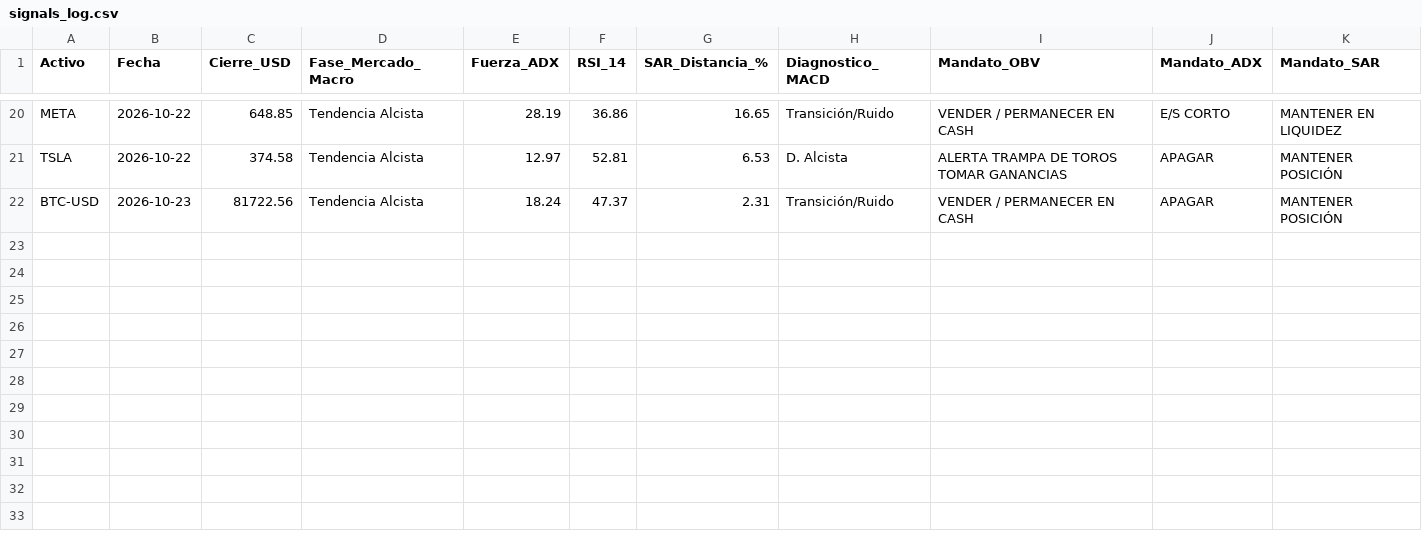
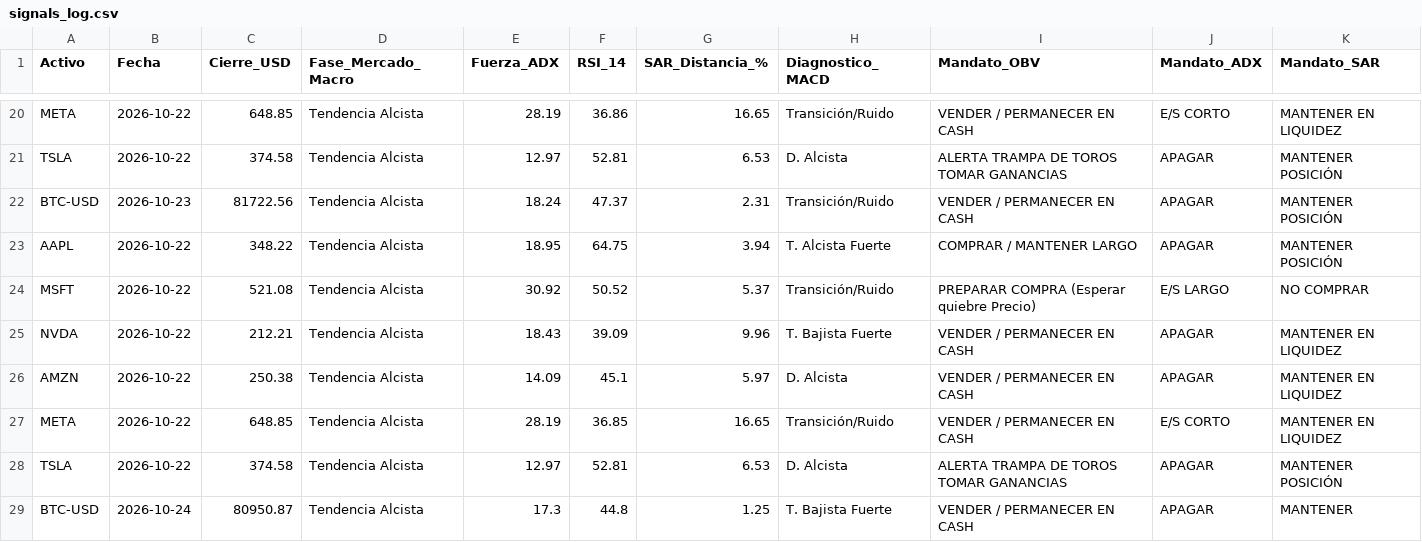
Before and after one commit to Mizaellsuarez/diplomado_bot, a CSV file: data/signals_log.csv, drawn as a sheet; only a part is shown, gaps mark what is left out; rows hold the shown columns only; the diff names each change by its address in the sheet, - before the commit and + after, or states it on an @@ line.

```diff
--- a/data/signals_log.csv
+++ b/data/signals_log.csv
+row 23: AAPL | 2026-10-22 | 348.22 | Tendencia Alcista | 18.95 | 64.75 | 3.94 | T. Alcista Fuerte | COMPRAR / MANTENER LARGO | APAGAR | MANTENER POSICIÓN
+row 24: MSFT | 2026-10-22 | 521.08 | Tendencia Alcista | 30.92 | 50.52 | 5.37 | Transición/Ruido | PREPARAR COMPRA (Esperar quiebre Precio) | E/S LARGO | NO COMPRAR
+row 25: NVDA | 2026-10-22 | 212.21 | Tendencia Alcista | 18.43 | 39.09 | 9.96 | T. Bajista Fuerte | VENDER / PERMANECER EN CASH | APAGAR | MANTENER EN LIQUIDEZ
+row 26: AMZN | 2026-10-22 | 250.38 | Tendencia Alcista | 14.09 | 45.1 | 5.97 | D. Alcista | VENDER / PERMANECER EN CASH | APAGAR | MANTENER EN LIQUIDEZ
+row 27: META | 2026-10-22 | 648.85 | Tendencia Alcista | 28.19 | 36.85 | 16.65 | Transición/Ruido | VENDER / PERMANECER EN CASH | E/S CORTO | MANTENER EN LIQUIDEZ
+row 28: TSLA | 2026-10-22 | 374.58 | Tendencia Alcista | 12.97 | 52.81 | 6.53 | D. Alcista | ALERTA TRAMPA DE TOROS TOMAR GANANCIAS | APAGAR | MANTENER POSICIÓN
+row 29: BTC-USD | 2026-10-24 | 80950.87 | Tendencia Alcista | 17.3 | 44.8 | 1.25 | T. Bajista Fuerte | VENDER / PERMANECER EN CASH | APAGAR | MANTENER
```
Also changed, not shown: 1 other file.
